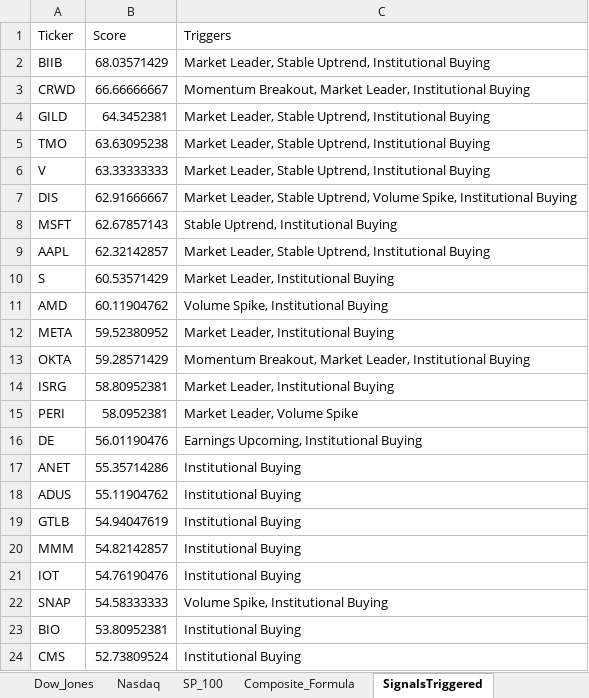
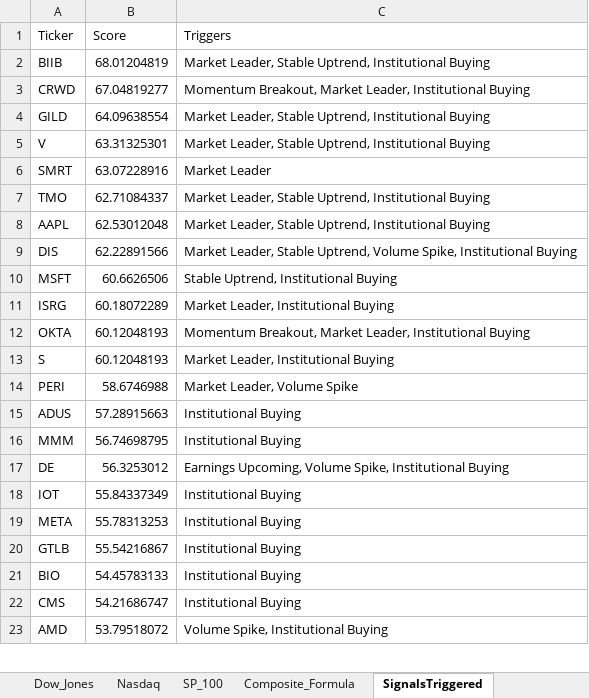
Before and after one commit to srijaipur/stocks-analytics-engine, an Excel workbook: stocks.xlsx, sheet SignalsTriggered, drawn as a sheet; only a part is shown; values as stored, in another font and other column widths than the file's, no borders; removed rows and columns are numbered as before the commit, all else as after; the diff covers the shown part only; the diff names each change by its address in the sheet, - before the commit and + after, or states it on an @@ line.

```diff
--- a/stocks.xlsx (sheet SignalsTriggered)
+++ b/stocks.xlsx (sheet SignalsTriggered)
-B2 (Score): 68.03571429
+B2 (Score): 68.01204819
-B3 (Score): 66.66666667
+B3 (Score): 67.04819277
-B4 (Score): 64.3452381
+B4 (Score): 64.09638554
-row 5: TMO | 63.63095238 | Market Leader, Stable Uptrend, Institutional Buying
-B5 (Score): 63.33333333
+B5 (Score): 63.31325301
+row 6: SMRT | 63.07228916 | Market Leader
+row 7: TMO | 62.71084337 | Market Leader, Stable Uptrend, Institutional Buying
+row 8: AAPL | 62.53012048 | Market Leader, Stable Uptrend, Institutional Buying
-B9 (Score): 62.91666667
+B9 (Score): 62.22891566
-B10 (Score): 62.67857143
+B10 (Score): 60.6626506
-row 9: AAPL | 62.32142857 | Market Leader, Stable Uptrend, Institutional Buying
-row 10: S | 60.53571429 | Market Leader, Institutional Buying
-row 11: AMD | 60.11904762 | Volume Spike, Institutional Buying
-row 12: META | 59.52380952 | Market Leader, Institutional Buying
-row 13: OKTA | 59.28571429 | Momentum Breakout, Market Leader, Institutional Buying
-B11 (Score): 58.80952381
+B11 (Score): 60.18072289
+row 12: OKTA | 60.12048193 | Momentum Breakout, Market Leader, Institutional Buying
+row 13: S | 60.12048193 | Market Leader, Institutional Buying
-B14 (Score): 58.0952381
+B14 (Score): 58.6746988
-row 16: DE | 56.01190476 | Earnings Upcoming, Institutional Buying
-row 17: ANET | 55.35714286 | Institutional Buying
-B15 (Score): 55.11904762
+B15 (Score): 57.28915663
-row 19: GTLB | 54.94047619 | Institutional Buying
-B16 (Score): 54.82142857
+B16 (Score): 56.74698795
+row 17: DE | 56.3253012 | Earnings Upcoming, Volume Spike, Institutional Buying
-B18 (Score): 54.76190476
+B18 (Score): 55.84337349
-row 22: SNAP | 54.58333333 | Volume Spike, Institutional Buying
+row 19: META | 55.78313253 | Institutional Buying
+row 20: GTLB | 55.54216867 | Institutional Buying
-B21 (Score): 53.80952381
+B21 (Score): 54.45783133
-B22 (Score): 52.73809524
+B22 (Score): 54.21686747
+row 23: AMD | 53.79518072 | Volume Spike, Institutional Buying
```
Also changed, not shown: 15 added rows, 14 removed rows and 14 edited cells elsewhere in this sheet, sheet ScoresCurrent, sheet ScoresPreviousDay, 4 other files.
